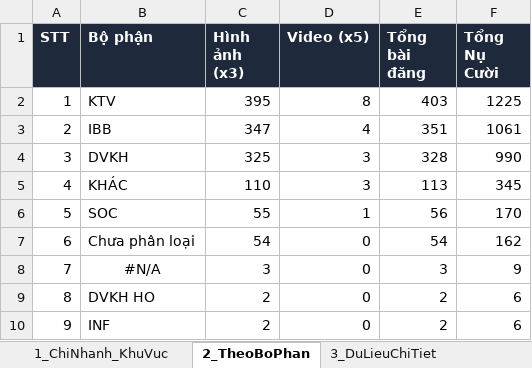
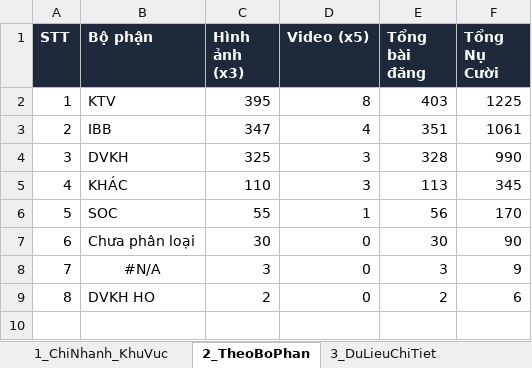
Before and after one commit to tanvuongisme/hopthoigian-ttc, an Excel workbook: Bao_Cao_Nu_Cuoi_TTC.xlsx, sheet 2_TheoBoPhan, drawn as a sheet; values as stored, in another font and other column widths than the file's, no borders; the diff names each change by its address in the sheet, - before the commit and + after, or states it on an @@ line.

```diff
--- a/Bao_Cao_Nu_Cuoi_TTC.xlsx (sheet 2_TheoBoPhan)
+++ b/Bao_Cao_Nu_Cuoi_TTC.xlsx (sheet 2_TheoBoPhan)
-C7 (Hình ảnh (x3)): 54
+C7 (Hình ảnh (x3)): 30
-E7 (Tổng bài đăng): 54
+E7 (Tổng bài đăng): 30
-F7 (Tổng Nụ Cười): 162
+F7 (Tổng Nụ Cười): 90
-row 10: 9 | INF | 2 | 0 | 2 | 6
```
Also changed, not shown: sheet 3_DuLieuChiTiet, sheet 1_ChiNhanh_KhuVuc, 4 other files.
